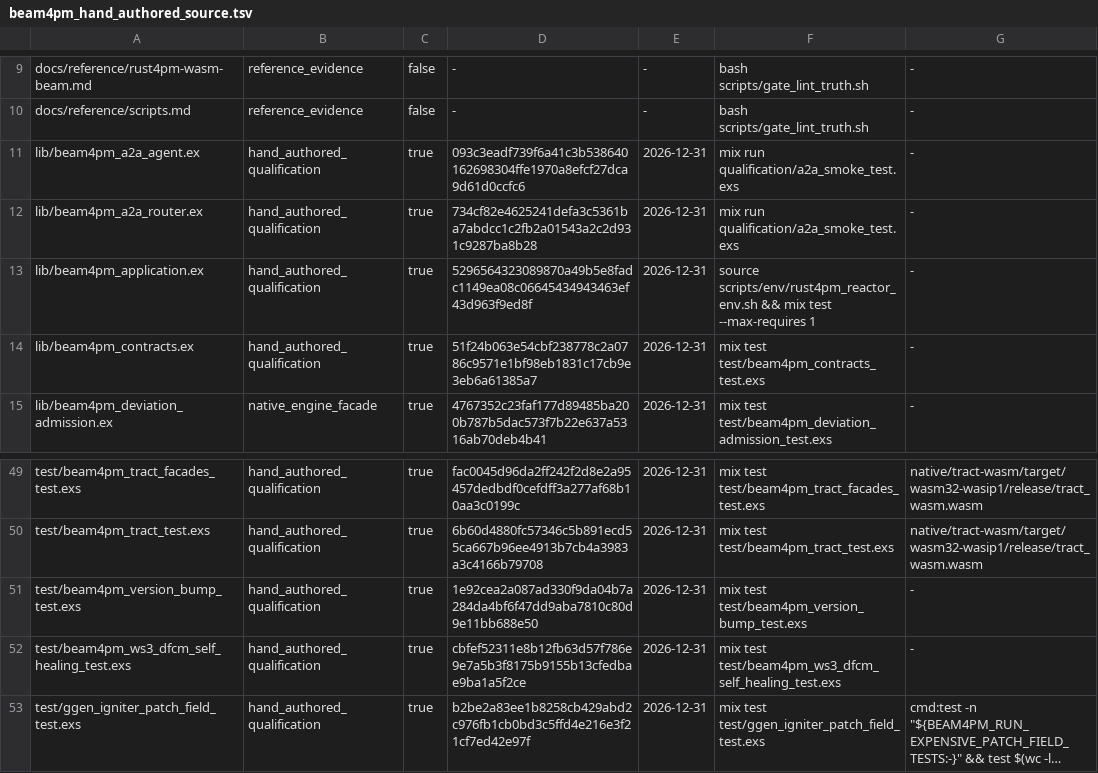
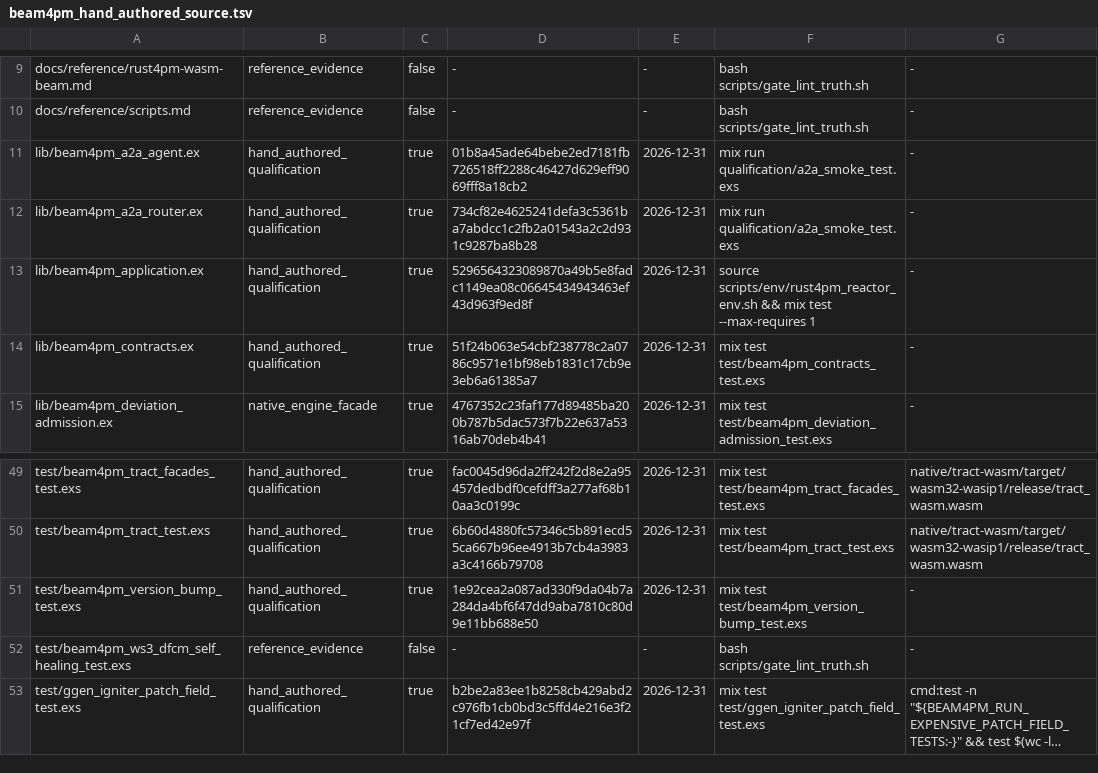
Before and after one commit to seanchatmangpt/beam4pm, a TSV file: schema/beam4pm_hand_authored_source.tsv, drawn as a sheet; only a part is shown, gaps mark what is left out; long unchanged cells end in …; the diff names each change by its address in the sheet, - before the commit and + after, or states it on an @@ line.

```diff
--- a/schema/beam4pm_hand_authored_source.tsv
+++ b/schema/beam4pm_hand_authored_source.tsv
-D11: 093c3eadf739f6a41c3b538640162698304ffe1970a8efcf27dca9d61d0ccfc6
+D11: 01b8a45ade64bebe2ed7181fb726518ff2288c46427d629eff9069fff8a18cb2
-B52: hand_authored_qualification
+B52: reference_evidence
-C52: true
+C52: false
-D52: cbfef52311e8b12fb63d57f786e9e7a5b3f8175b9155b13cfedbae9ba1a5f2ce
+D52: -
-E52: 2026-12-31
+E52: -
-F52: mix test test/beam4pm_ws3_dfcm_self_healing_test.exs
+F52: bash scripts/gate_lint_truth.sh
```
Also changed, not shown: 3 other files.
